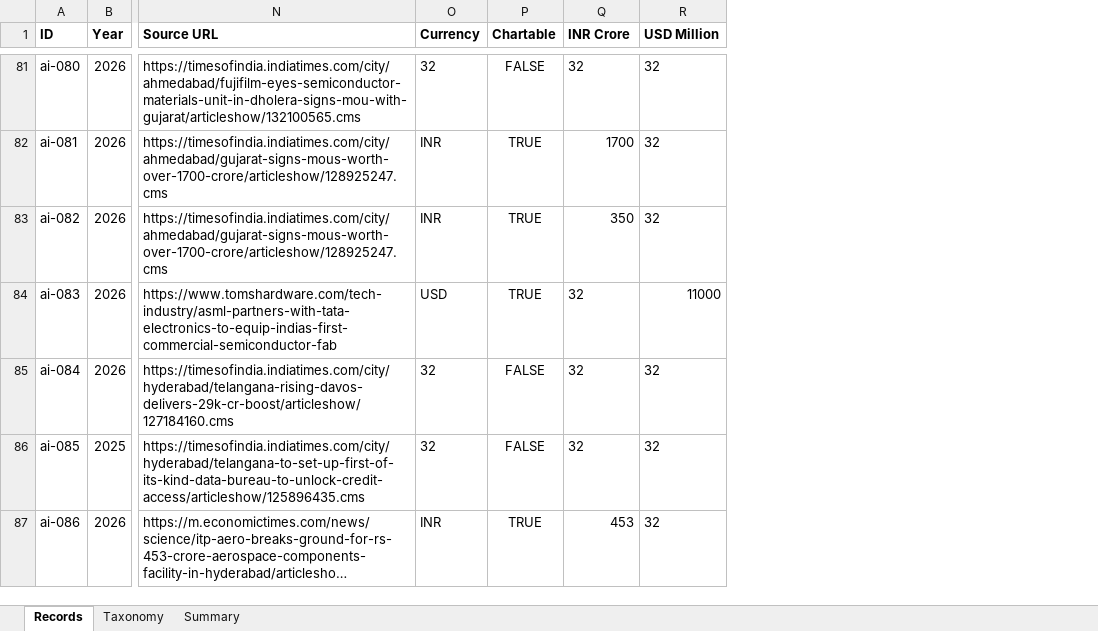
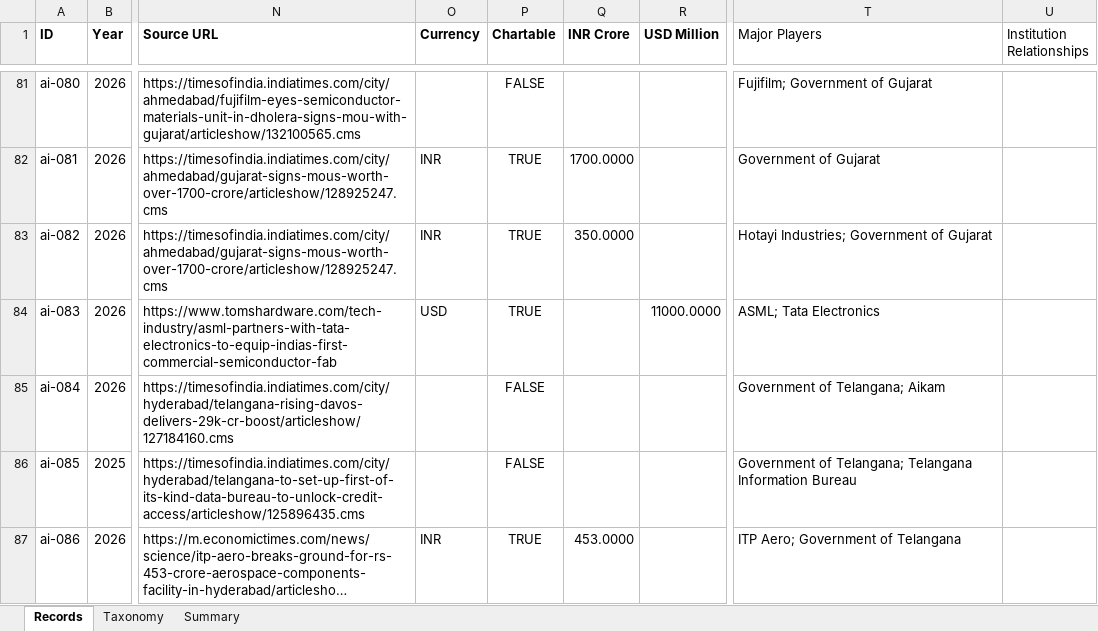
Before and after one commit to CatPub-spec/india-ai-policy-stack, an Excel workbook: india-ai-dashboard/data/dashboard.v1_industry_researched.xlsx, sheet Records, drawn as a sheet; only a part is shown, gaps mark what is left out; long unchanged cells end in …; values as stored, in another font and other column widths than the file's, no borders; the diff covers the shown part only; the diff names each change by its address in the sheet, - before the commit and + after, or states it on an @@ line.

```diff
--- a/india-ai-dashboard/data/dashboard.v1_industry_researched.xlsx (sheet Records)
+++ b/india-ai-dashboard/data/dashboard.v1_industry_researched.xlsx (sheet Records)
+column T (Major Players), rows 81-87: Fujifilm; Government of Gujarat | Government of Gujarat | Hotayi Industries; Government of Gujarat | ASML; Tata Electronics | Government of Telangana; Aikam | Government of Telangana; Telangana Information Bureau | ITP Aero; Government of Telangana
+column U (Institution Relationships), empty
-O81 (Currency): 32
+O81 (Currency): (empty)
-Q81 (INR Crore): 32
+Q81 (INR Crore): (empty)
-R81:R83 (USD Million): 32
+R81:R83 (USD Million): (empty)
-Q82 (INR Crore): 1700
+Q82 (INR Crore): 1700.0000
-Q83 (INR Crore): 350
+Q83 (INR Crore): 350.0000
-Q84:Q86 (INR Crore): 32
+Q84:Q86 (INR Crore): (empty)
-R84 (USD Million): 11000
+R84 (USD Million): 11000.0000
-O85:O86 (Currency): 32
+O85:O86 (Currency): (empty)
-R85:R87 (USD Million): 32
+R85:R87 (USD Million): (empty)
-Q87 (INR Crore): 453
+Q87 (INR Crore): 453.0000
```
Also changed, not shown: 73 added rows and 241 edited cells elsewhere in this sheet, sheet Taxonomy, sheet Summary, 29 other files.
